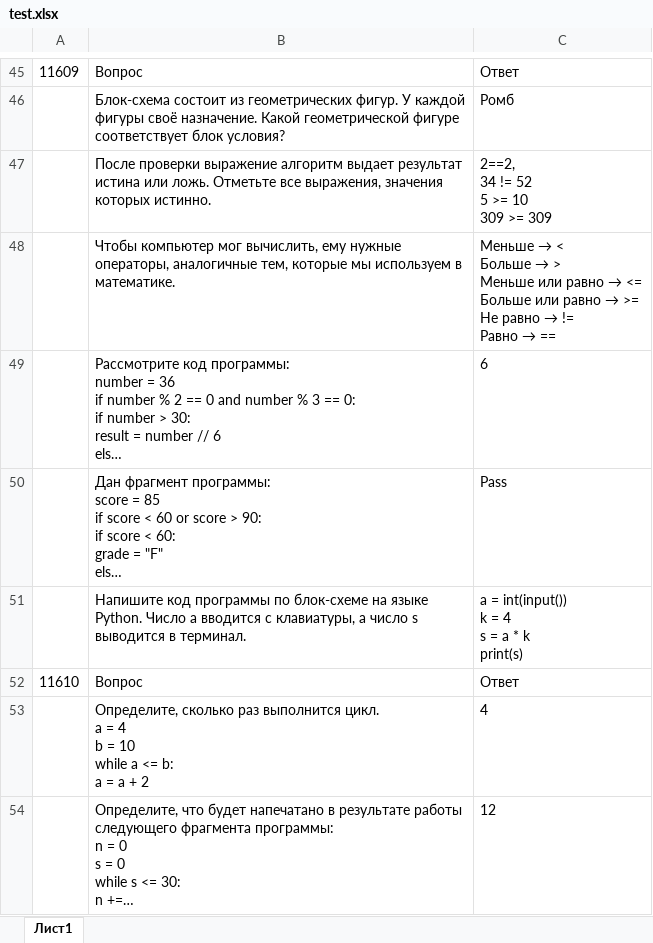
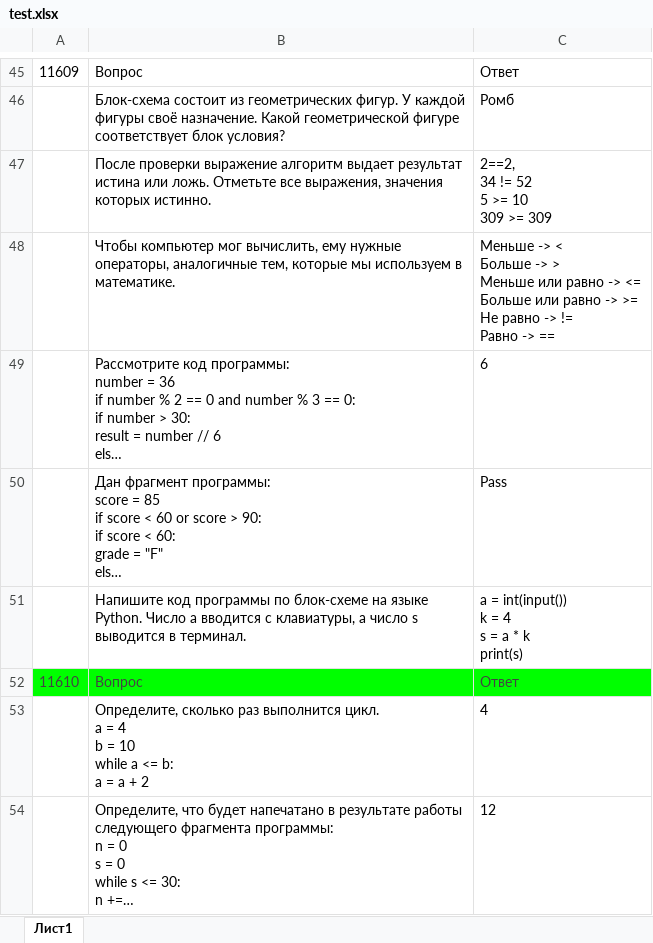
Before and after one commit to abakarovy/super-waffle, an Excel workbook: test.xlsx, sheet Лист1, drawn as a sheet; only a part is shown, gaps mark what is left out; long unchanged cells end in …; values as stored, in another font and other column widths than the file's, no borders; charts and pictures not drawn; ↵ is a line break in a cell; the diff names each change by its address in the sheet, - before the commit and + after, or states it on an @@ line.

```diff
--- a/test.xlsx (sheet Лист1)
+++ b/test.xlsx (sheet Лист1)
@@ C48: Меньше → < ↵ Больше → > ↵ Меньше или равно → <= ↵ Больше или равно → >= ↵ Не равно → != ↵ Равно → == → Меньше -> < ↵ Больше -> > ↵ Меньше или равно -> <= ↵ Больше или равно -> >= ↵ Не равно -> != ↵ Равно -> == @@
@@ A52:C52 fill: none → #00FF00, text colour: black → #434343 @@
```
Also changed, not shown: charts or pictures, 4 other files.
